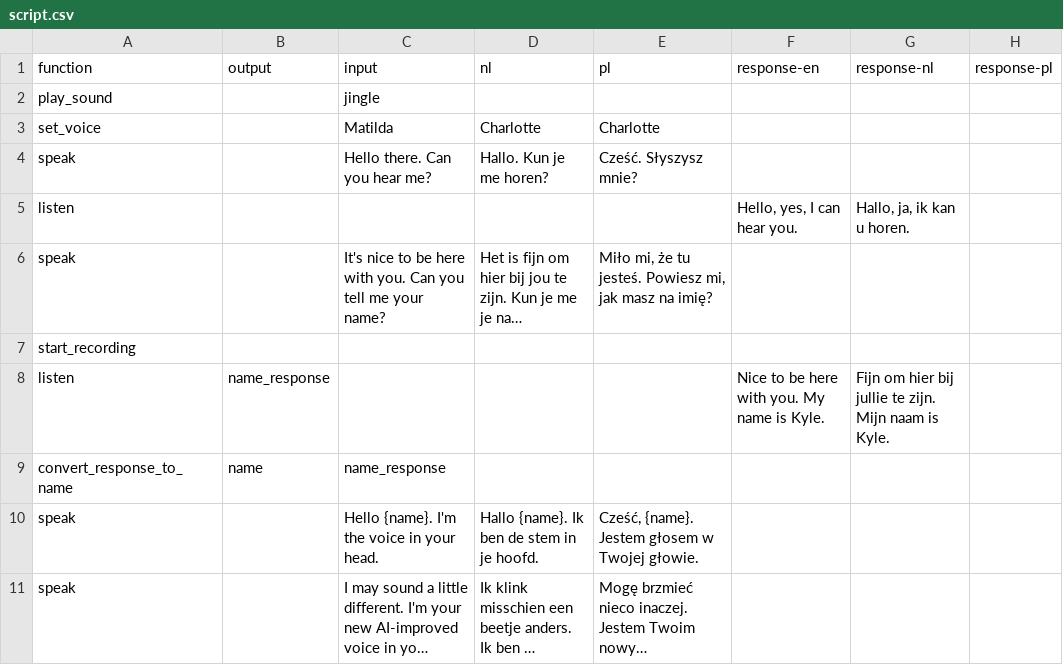
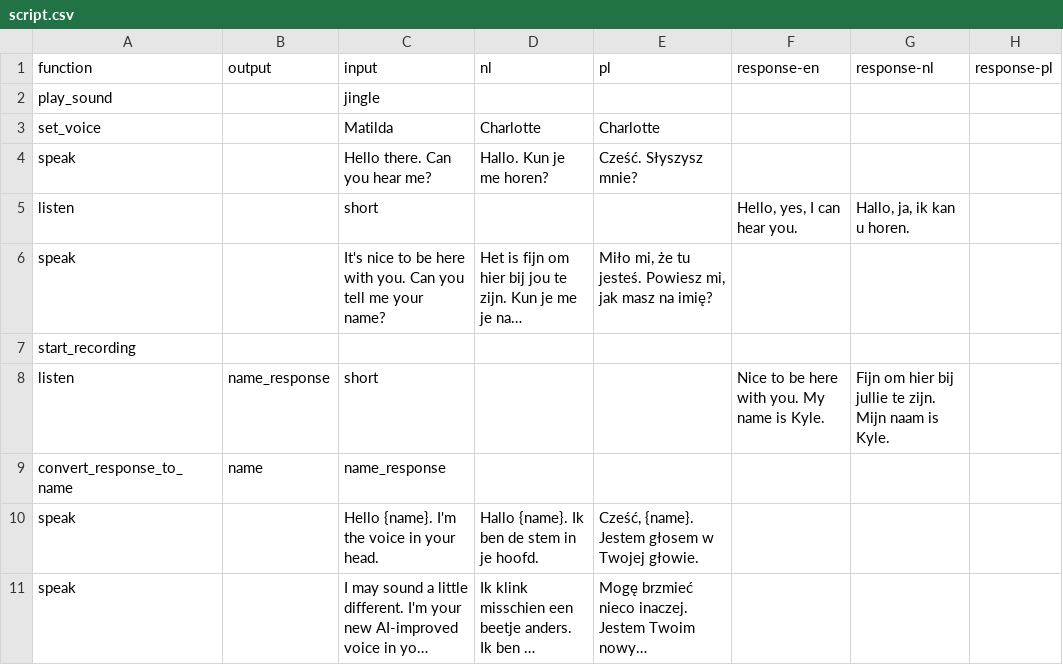
Before and after one commit to kylemcdonald/voice-in-my-head, a CSV file: scripts/script.csv, drawn as a sheet; only a part is shown; long unchanged cells end in …; the diff covers the shown part only; the diff names each change by its address in the sheet, - before the commit and + after, or states it on an @@ line.

```diff
--- a/scripts/script.csv
+++ b/scripts/script.csv
-C5 (input): (empty)
+C5 (input): short
-C8 (input): (empty)
+C8 (input): short
```
Also changed, not shown: 10 edited cells elsewhere in this file, 2 other files.
